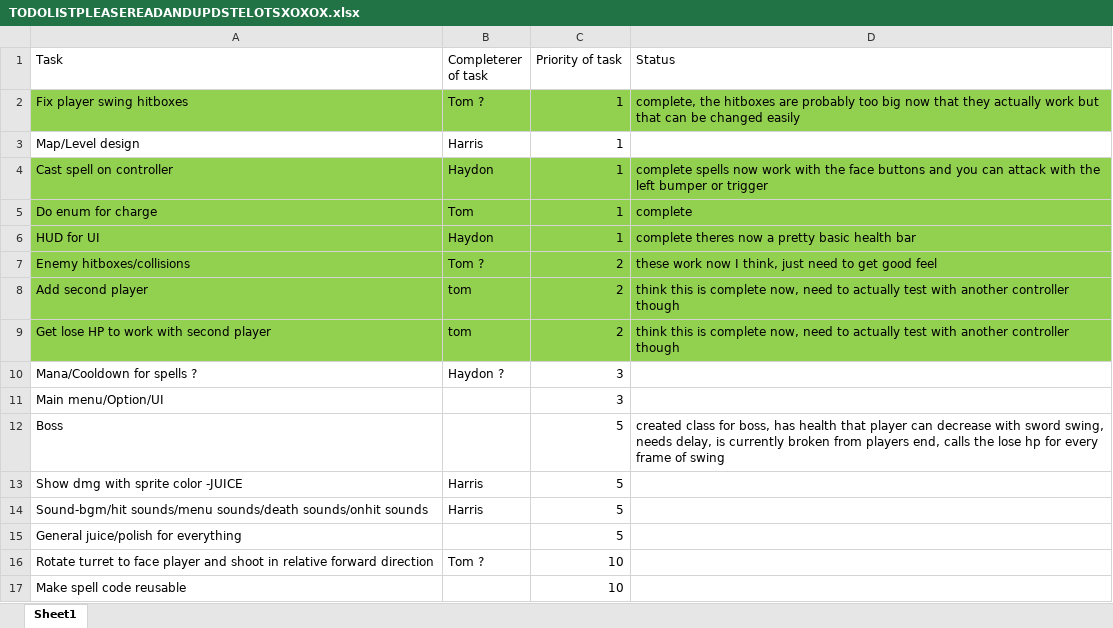
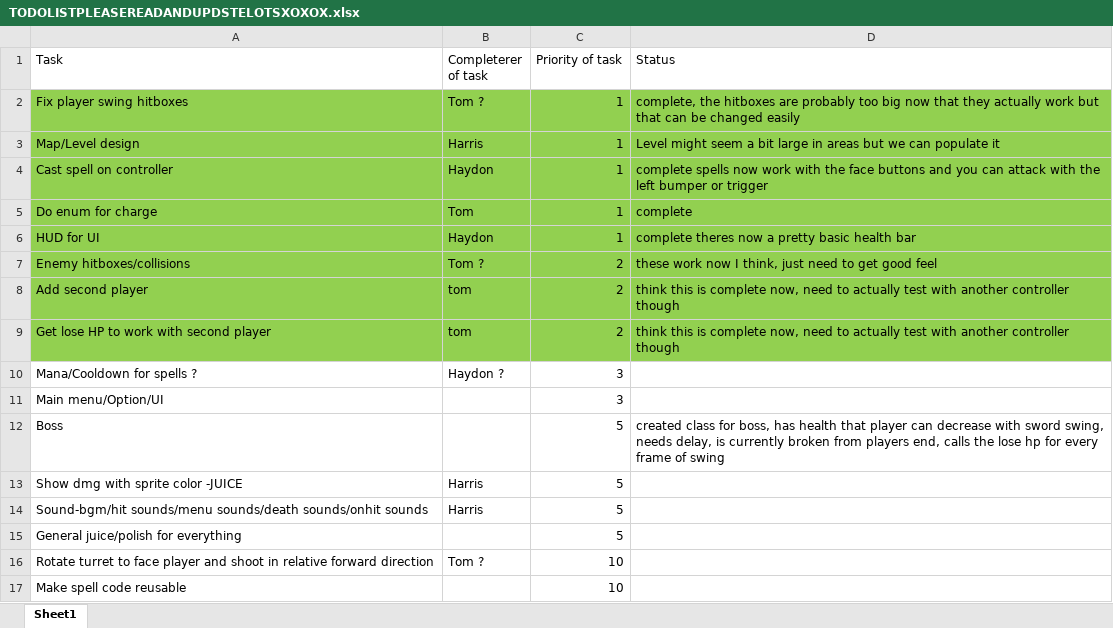
Before and after one commit to TomMalek/superMusicGame, an Excel workbook: TODOLISTPLEASEREADANDUPDSTELOTSXOXOX.xlsx, sheet Sheet1, drawn as a sheet; values as stored, in another font and other column widths than the file's, no borders; the diff names each change by its address in the sheet, - before the commit and + after, or states it on an @@ line.

Commit message:
excel update

```diff
--- a/TODOLISTPLEASEREADANDUPDSTELOTSXOXOX.xlsx (sheet Sheet1)
+++ b/TODOLISTPLEASEREADANDUPDSTELOTSXOXOX.xlsx (sheet Sheet1)
-A3:D3 fill: none
+A3:D3 fill: #92D050
-D3 (Status): (empty)
+D3 (Status): Level might seem a bit large in areas but we can populate it
```
